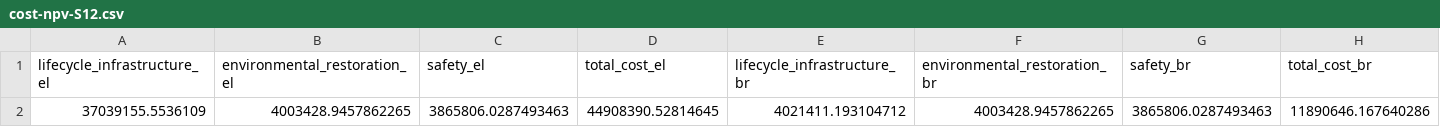
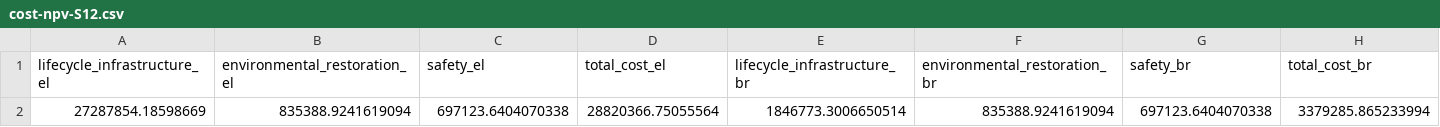
Before and after one commit to narslab/project-groundwork, a CSV file: results/outcomes/Cost/Analyze result/cost-npv-S12.csv, drawn as a sheet; removed rows and columns are numbered as before the commit, all else as after; the diff names each change by its address in the sheet, - before the commit and + after, or states it on an @@ line.

```diff
--- a/results/outcomes/Cost/Analyze result/cost-npv-S12.csv
+++ b/results/outcomes/Cost/Analyze result/cost-npv-S12.csv
-row 2: 37039155.5536109 | 4003428.9457862265 | 3865806.0287493463 | 44908390.52814645 | 4021411.193104712 | 4003428.9457862265 | 3865806.0287493463 | 11890646.167640286
+row 2: 27287854.18598669 | 835388.9241619094 | 697123.6404070338 | 28820366.75055564 | 1846773.3006650514 | 835388.9241619094 | 697123.6404070338 | 3379285.865233994
```
Also changed, not shown: results/outcomes/Benefit/Analyze result/ npv_benefit.csv, results/outcomes/Benefit/Analyze result/benefit-analyze-result-S1.csv, 21 other files.
